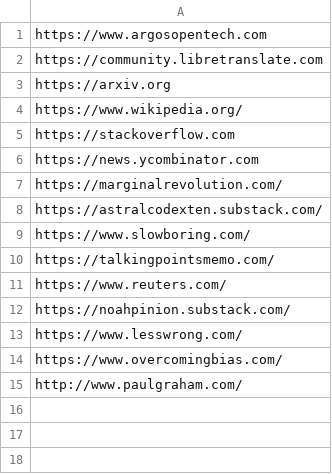
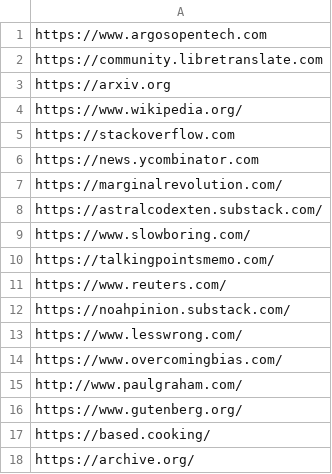
Before and after one commit to argosopentech/argos-search, a CSV file: whitelists.csv, drawn as a sheet.

Commit message:
Added to whitelist

```diff
--- a/whitelists.csv
+++ b/whitelists.csv
@@ -15 +15,4 @@ https://www.overcomingbias.com/
 http://www.paulgraham.com/
+https://www.gutenberg.org/
+https://based.cooking/
+https://archive.org/
```
